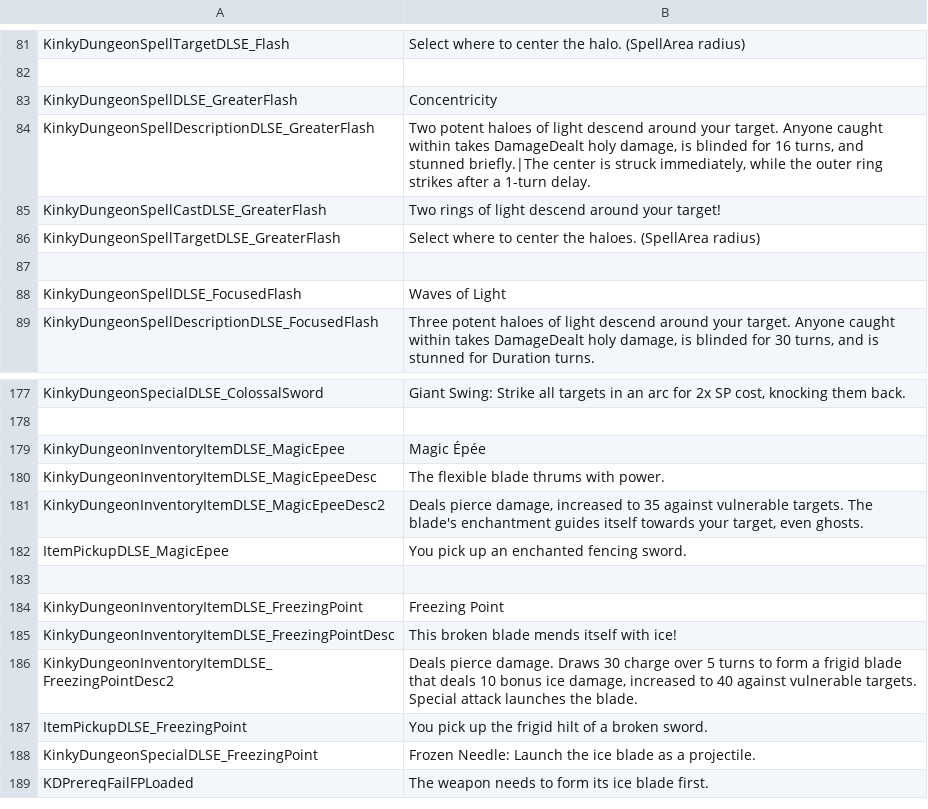
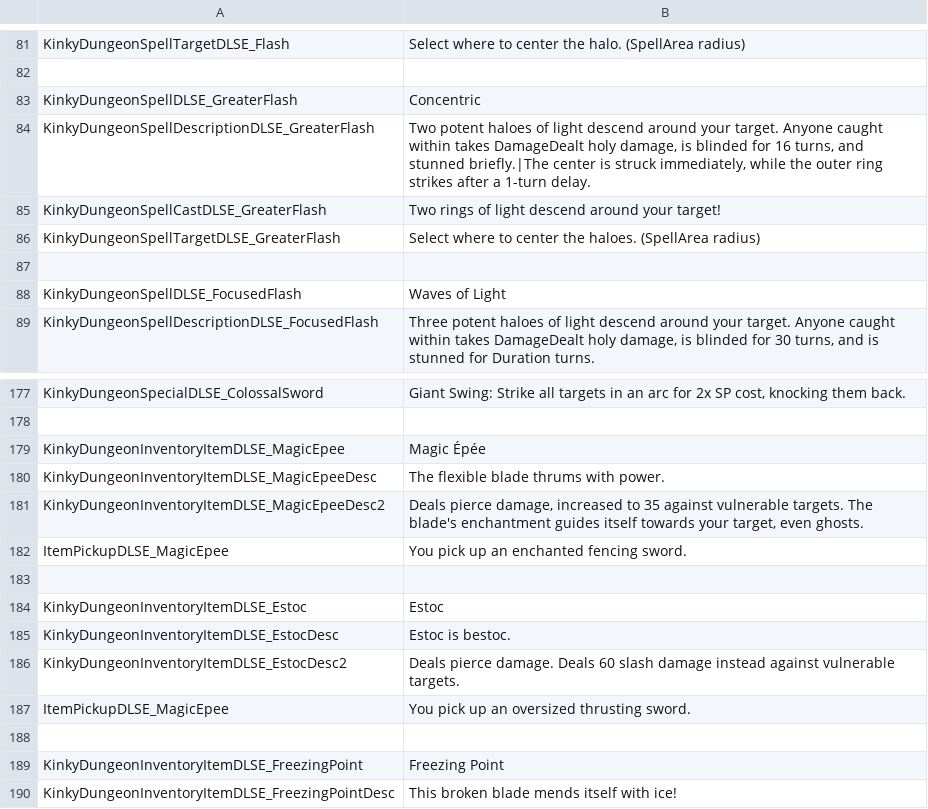
Before and after one commit to dollliandra/DollLiaToyBox, a CSV file: Translations/DLSE_EN.csv, drawn as a sheet; only a part is shown, gaps mark what is left out; the shorter side is filled out with more unchanged rows.

Commit message:
Estoc!  Not happy with the sprite.

```diff
--- a/Translations/DLSE_EN.csv
+++ b/Translations/DLSE_EN.csv
@@ -82,3 +82,3 @@ KinkyDungeonSpellTargetDLSE_Flash,Select where to center the halo. (SpellArea ra
 
-KinkyDungeonSpellDLSE_GreaterFlash,Concentricity
+KinkyDungeonSpellDLSE_GreaterFlash,Concentric
 KinkyDungeonSpellDescriptionDLSE_GreaterFlash,"Two potent haloes of light descend around your target. Anyone caught within takes DamageDealt holy damage, is blinded for 16 turns, and stunned briefly.|The center is struck immediately, while the outer ring strikes after a 1-turn delay."
@@ -182,2 +182,7 @@ KinkyDungeonInventoryItemDLSE_MagicEpeeDesc2,"Deals pierce damage, increased to
 ItemPickupDLSE_MagicEpee,"You pick up an enchanted fencing sword."
+
+KinkyDungeonInventoryItemDLSE_Estoc,"Estoc"
+KinkyDungeonInventoryItemDLSE_EstocDesc,"Estoc is bestoc."
+KinkyDungeonInventoryItemDLSE_EstocDesc2,"Deals pierce damage. Deals 60 slash damage instead against vulnerable targets."
+ItemPickupDLSE_MagicEpee,"You pick up an oversized thrusting sword."
 
```
Also changed, not shown: 5 other files.
